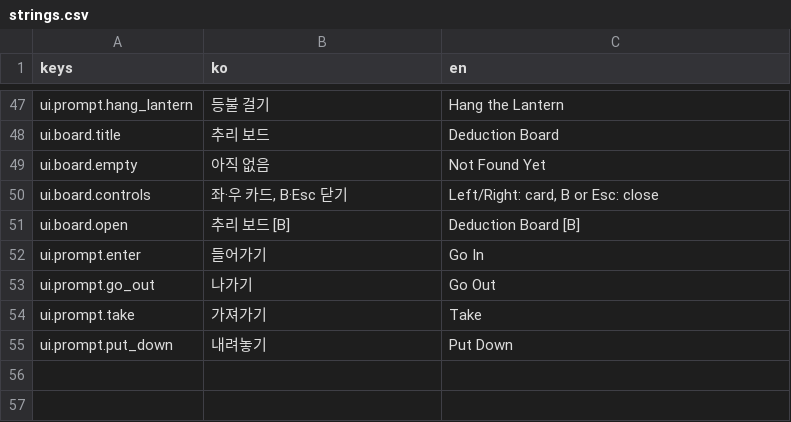
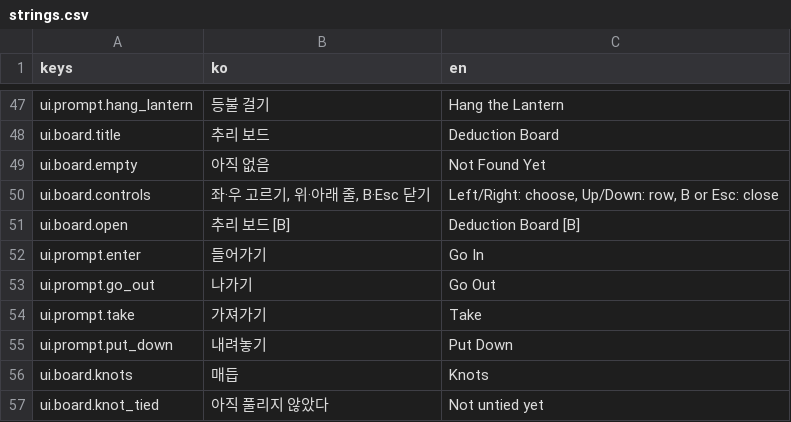
Before and after one commit to BudongJW/action-maker-platformer, a CSV file: assets/original/ui/strings.csv, drawn as a sheet; only a part is shown, gaps mark what is left out.

```diff
--- a/assets/original/ui/strings.csv
+++ b/assets/original/ui/strings.csv
@@ -49,3 +49,3 @@ ui.board.title,추리 보드,Deduction Board
 ui.board.empty,아직 없음,Not Found Yet
-ui.board.controls,"좌·우 카드, B·Esc 닫기","Left/Right: card, B or Esc: close"
+ui.board.controls,"좌·우 고르기, 위·아래 줄, B·Esc 닫기","Left/Right: choose, Up/Down: row, B or Esc: close"
 ui.board.open,추리 보드 [B],Deduction Board [B]
@@ -55 +55,3 @@ ui.prompt.take,가져가기,Take
 ui.prompt.put_down,내려놓기,Put Down
+ui.board.knots,매듭,Knots
+ui.board.knot_tied,아직 풀리지 않았다,Not untied yet
```
Also changed, not shown: 7 other files.
